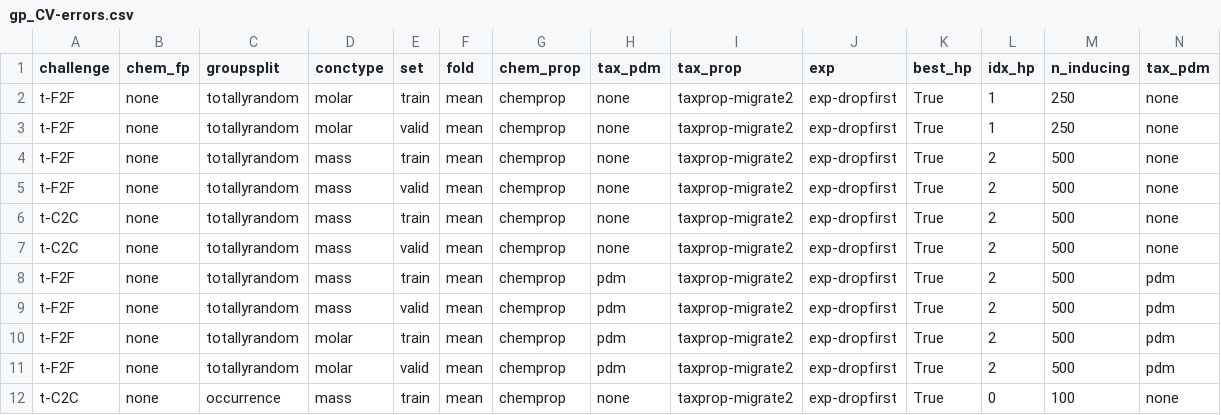
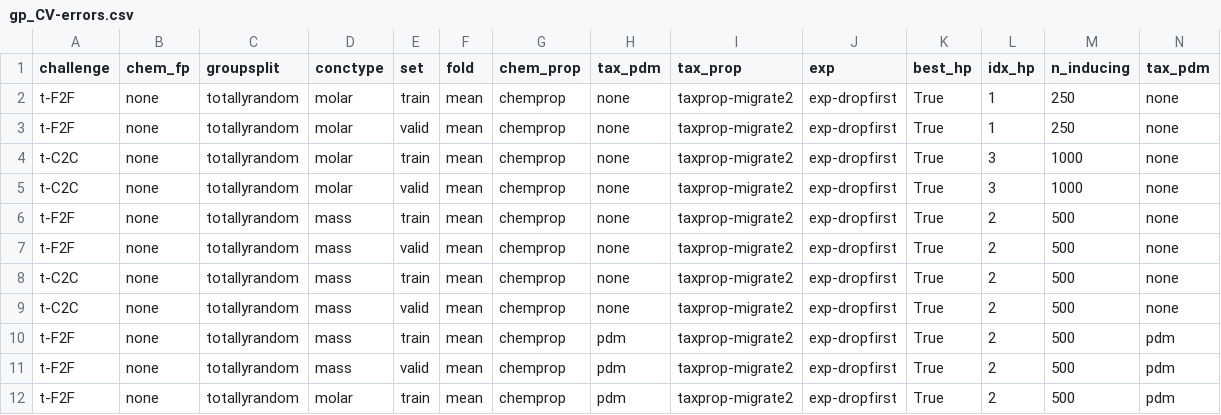
Before and after one commit to LiliGasser/mltox-model, a CSV file: output/regression/gp_CV-errors.csv, drawn as a sheet; only a part is shown; the shorter side is filled out with more unchanged rows; rows hold the shown columns only; the diff names each change by its address in the sheet, - before the commit and + after, or states it on an @@ line.

```diff
--- a/output/regression/gp_CV-errors.csv
+++ b/output/regression/gp_CV-errors.csv
+row 4: t-C2C | none | totallyrandom | molar | train | mean | chemprop | none | taxprop-migrate2 | exp-dropfirst | True | 3 | 1000 | none
+row 5: t-C2C | none | totallyrandom | molar | valid | mean | chemprop | none | taxprop-migrate2 | exp-dropfirst | True | 3 | 1000 | none
```
Also changed, not shown: 1 other file.
